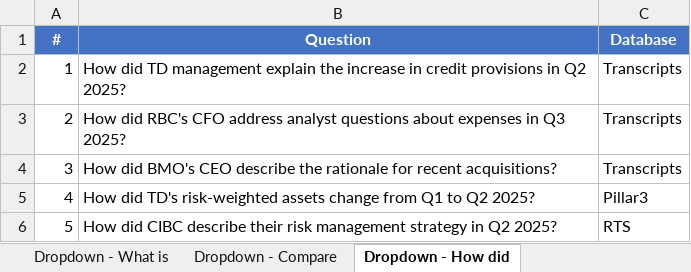
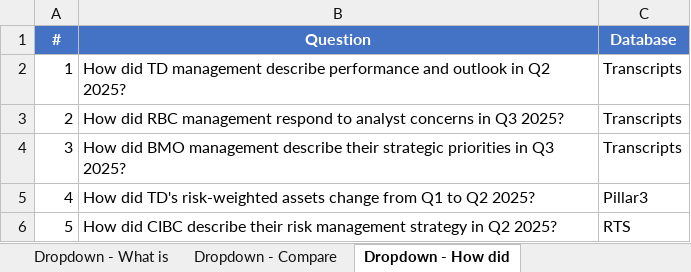
Before and after one commit to alexwday/aegis, an Excel workbook: aegis_try_a_prompt_questions.xlsx, sheet Dropdown - How did, drawn as a sheet; values as stored, in another font and other column widths than the file's, no borders; the diff names each change by its address in the sheet, - before the commit and + after, or states it on an @@ line.

```diff
--- a/aegis_try_a_prompt_questions.xlsx (sheet Dropdown - How did)
+++ b/aegis_try_a_prompt_questions.xlsx (sheet Dropdown - How did)
-B2 (Question): …TD management explain the increase in credit provisions in Q2…
+B2 (Question): …TD management describe performance and outlook in Q2…
-B3 (Question): How did RBC's CFO address analyst questions about expenses in Q3…
+B3 (Question): How did RBC management respond to analyst concerns in Q3…
-B4 (Question): How did BMO's CEO describe the rationale for recent acquisitions?
+B4 (Question): How did BMO management describe their strategic priorities in Q3 2025?
```
Also changed, not shown: sheet Popup Questions, sheet Dropdown - Summarize, sheet Landing Page, sheet Dropdown - What is, sheet Dropdown - Compare, 1 other file.
